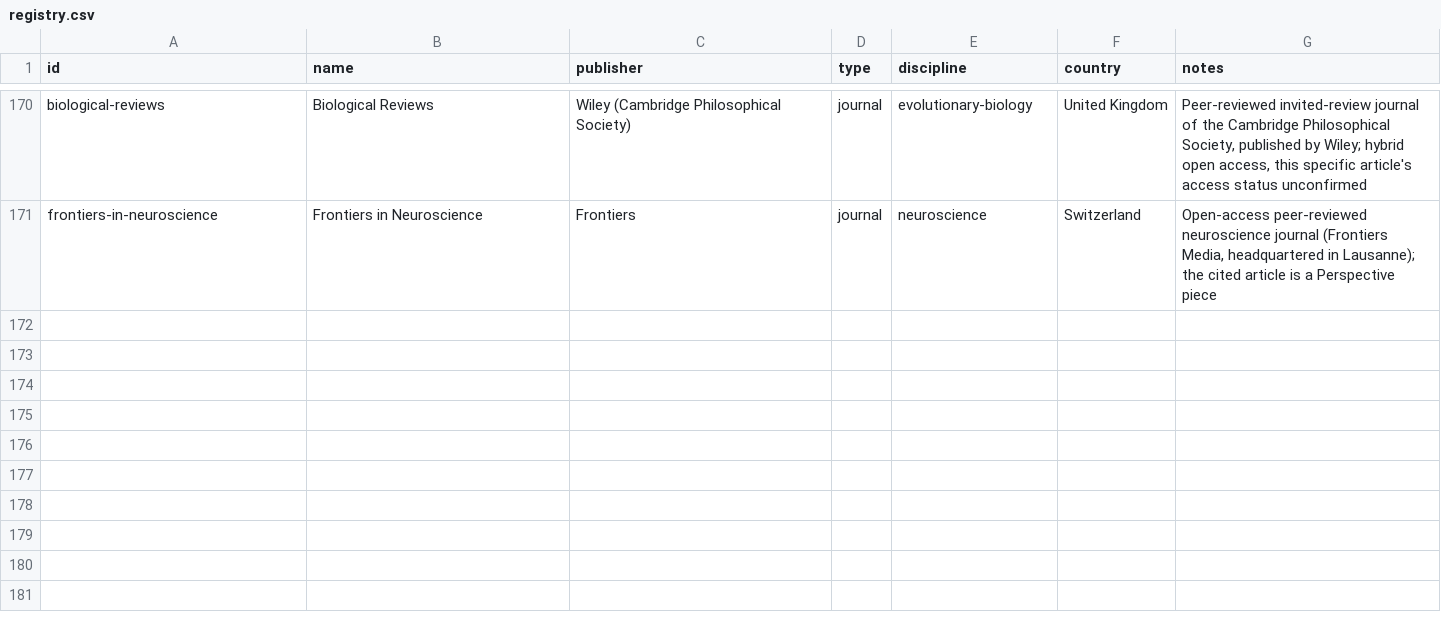
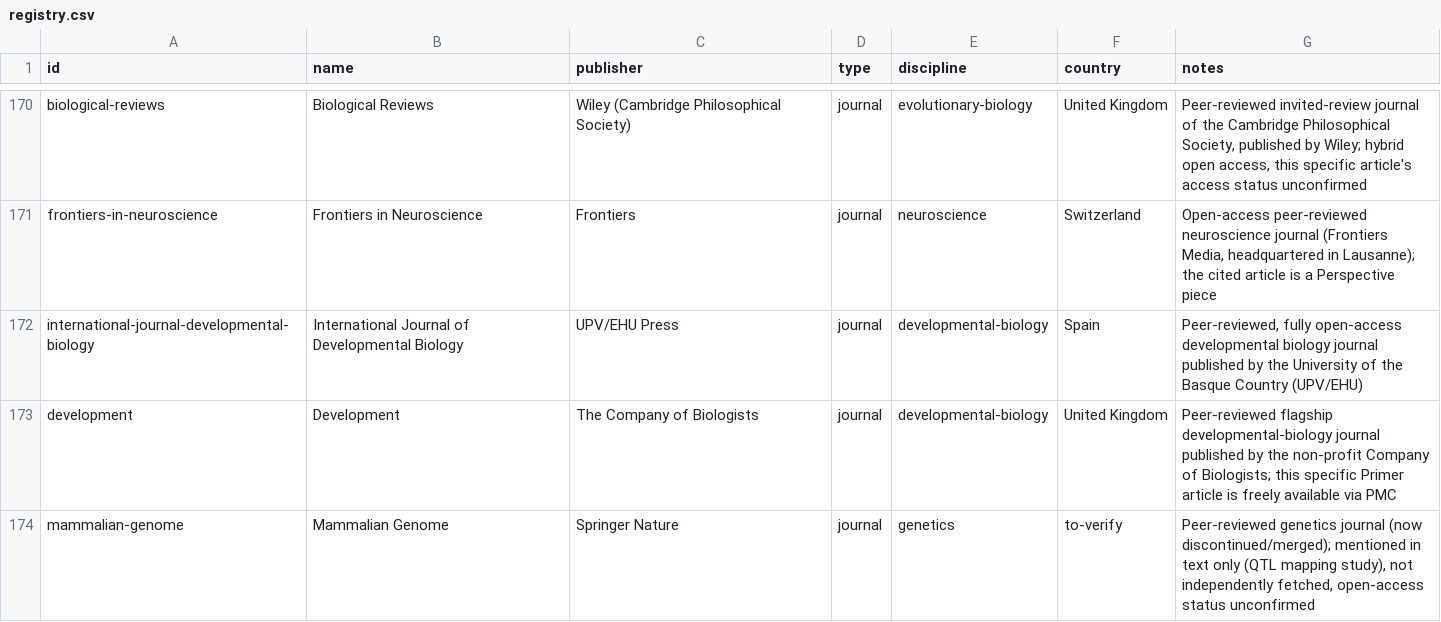
Before and after one commit to Kamaya22/recherche-hebdo, a CSV file: data/registry.csv, drawn as a sheet; only a part is shown, gaps mark what is left out.

```diff
--- a/data/registry.csv
+++ b/data/registry.csv
@@ -171 +171,4 @@ biological-reviews,Biological Reviews,Wiley (Cambridge Philosophical Society),jo
 frontiers-in-neuroscience,Frontiers in Neuroscience,Frontiers,journal,neuroscience,Switzerland,"Open-access peer-reviewed neuroscience journal (Frontiers Media, headquartered in Lausanne); the cited article is a Perspective piece"
+international-journal-developmental-biology,International Journal of Developmental Biology,UPV/EHU Press,journal,developmental-biology,Spain,"Peer-reviewed, fully open-access developmental biology journal published by the University of the Basque Country (UPV/EHU)"
+development,Development,The Company of Biologists,journal,developmental-biology,United Kingdom,"Peer-reviewed flagship developmental-biology journal published by the non-profit Company of Biologists; this specific Primer article is freely available via PMC"
+mammalian-genome,Mammalian Genome,Springer Nature,journal,genetics,to-verify,"Peer-reviewed genetics journal (now discontinued/merged); mentioned in text only (QTL mapping study), not independently fetched, open-access status unconfirmed"
```
Also changed, not shown: 2 other files.
